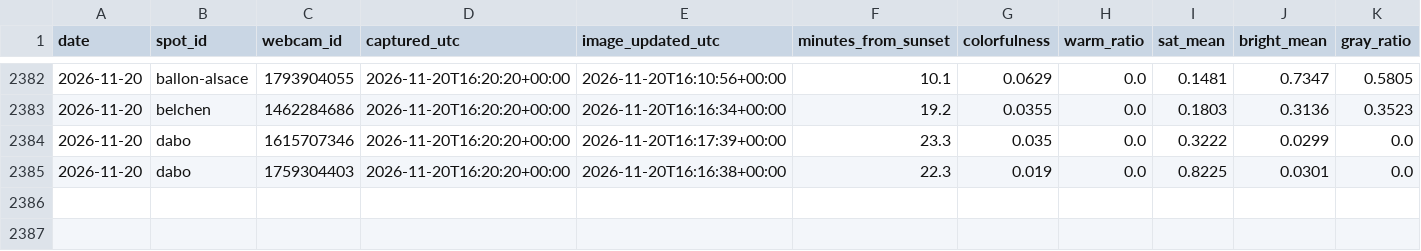
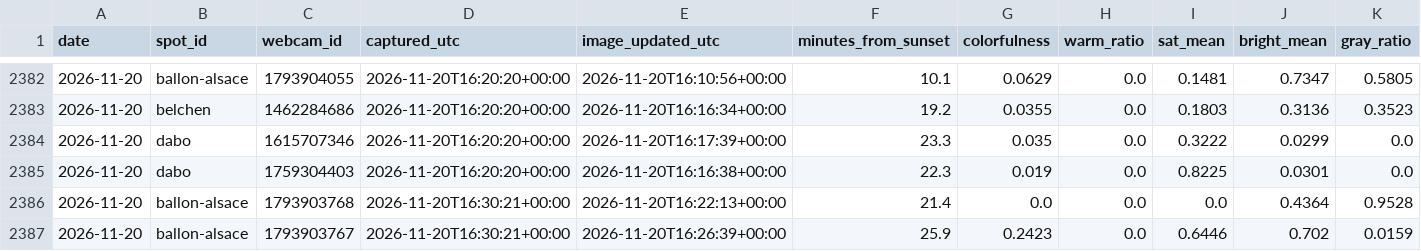
Before and after one commit to Ratila67/abendrot, a CSV file: data/truth/captures.csv, drawn as a sheet; only a part is shown, gaps mark what is left out; rows hold the shown columns only; the diff names each change by its address in the sheet, - before the commit and + after, or states it on an @@ line.

Commit message:
vérité terrain : captures 2026-11-20 16:30

```diff
--- a/data/truth/captures.csv
+++ b/data/truth/captures.csv
+row 2386: 2026-11-20 | ballon-alsace | 1793903768 | 2026-11-20T16:30:21+00:00 | 2026-11-20T16:22:13+00:00 | 21.4 | 0.0 | 0.0 | 0.0 | 0.4364 | 0.9528
+row 2387: 2026-11-20 | ballon-alsace | 1793903767 | 2026-11-20T16:30:21+00:00 | 2026-11-20T16:26:39+00:00 | 25.9 | 0.2423 | 0.0 | 0.6446 | 0.702 | 0.0159
```
Also changed, not shown: data/truth/fetches.csv, data/truth/observations.csv.
